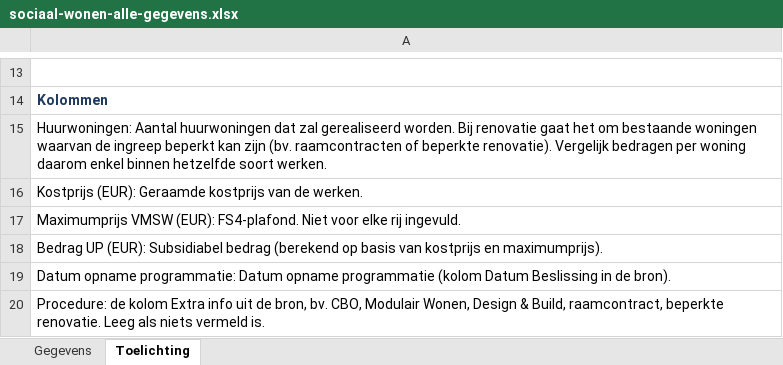
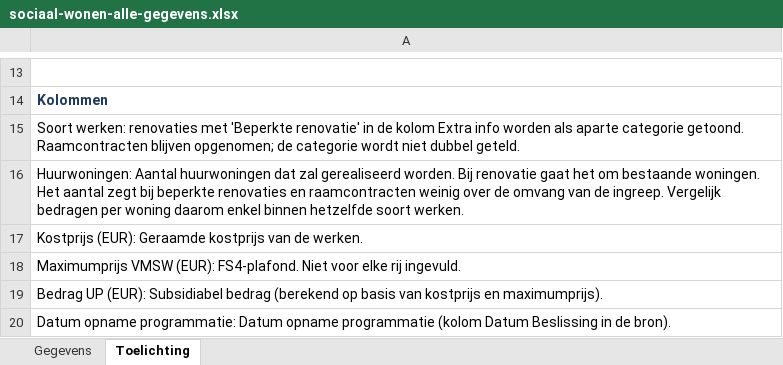
Before and after one commit to gehuybre/embuild-analyses, an Excel workbook: apps/sociaal-wonen/public/data/sociaal-wonen-alle-gegevens.xlsx, sheet Toelichting, drawn as a sheet; only a part is shown, gaps mark what is left out; the shorter side is filled out with more unchanged rows; values as stored, in another font and other column widths than the file's, no borders; the diff names each change by its address in the sheet, - before the commit and + after, or states it on an @@ line.

```diff
--- a/apps/sociaal-wonen/public/data/sociaal-wonen-alle-gegevens.xlsx (sheet Toelichting)
+++ b/apps/sociaal-wonen/public/data/sociaal-wonen-alle-gegevens.xlsx (sheet Toelichting)
-A15: Huurwoningen: Aantal huurwoningen dat zal gerealiseerd worden. Bij renovatie gaat het om bestaande woningen waarvan de ingreep beperkt kan zijn (bv. raamcontracten of beperkte renovatie). Vergelijk bedragen per woning daarom enkel binnen hetzelfde soort werken.
+A15: Soort werken: renovaties met 'Beperkte renovatie' in de kolom Extra info worden als aparte categorie getoond. Raamcontracten blijven opgenomen; de categorie wordt niet dubbel geteld.
+row 16: Huurwoningen: Aantal huurwoningen dat zal gerealiseerd worden. Bij renovatie gaat het om bestaande woningen. Het aantal zegt bij beperkte renovaties en raamcontracten weinig over de omvang van de ingreep. Vergelijk bedragen per woning daarom enkel binnen hetzelfde soort werken.
```
Also changed, not shown: sheet Gegevens, 17 other files.
